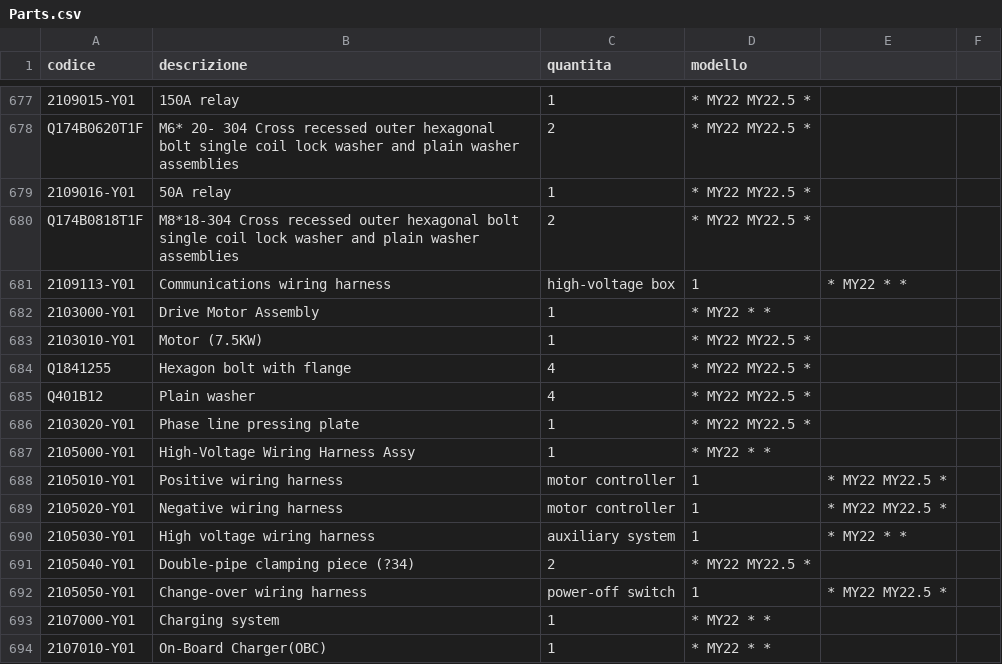
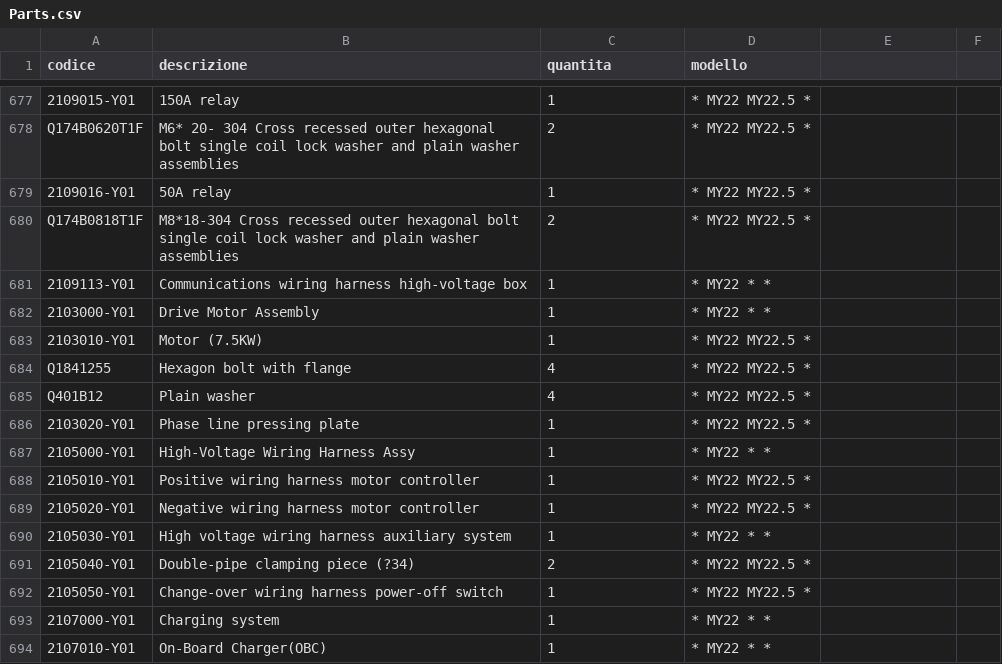
Before and after one commit to MicheleYOYO/YOYO-SpareParts, a CSV file: Parts.csv, drawn as a sheet; only a part is shown, gaps mark what is left out.

Commit message:
Update Parts.csv

```diff
--- a/Parts.csv
+++ b/Parts.csv
@@ -680,3 +680,3 @@ Q174B0620T1F,M6* 20- 304 Cross recessed outer hexagonal bolt single coil lock wa
 Q174B0818T1F,M8*18-304 Cross recessed outer hexagonal bolt single coil lock washer and plain washer assemblies,2,* MY22 MY22.5 *
-2109113-Y01,Communications wiring harness, high-voltage box,1,* MY22 * *
+2109113-Y01,Communications wiring harness high-voltage box,1,* MY22 * *
 2103000-Y01,Drive Motor Assembly,1,* MY22 * *
@@ -687,7 +687,7 @@ Q401B12,Plain washer,4,* MY22 MY22.5 *
 2105000-Y01,High-Voltage Wiring Harness Assy,1,* MY22 * *
-2105010-Y01,Positive wiring harness, motor controller,1,* MY22 MY22.5 *
-2105020-Y01,Negative wiring harness, motor controller,1,* MY22 MY22.5 *
-2105030-Y01,High voltage wiring harness, auxiliary system,1,* MY22 * *
+2105010-Y01,Positive wiring harness motor controller,1,* MY22 MY22.5 *
+2105020-Y01,Negative wiring harness motor controller,1,* MY22 MY22.5 *
+2105030-Y01,High voltage wiring harness auxiliary system,1,* MY22 * *
 2105040-Y01,Double-pipe clamping piece (?34),2,* MY22 MY22.5 *
-2105050-Y01,Change-over wiring harness, power-off switch,1,* MY22 MY22.5 *
+2105050-Y01,Change-over wiring harness power-off switch,1,* MY22 MY22.5 *
 2107000-Y01,Charging system,1,* MY22 * *
```
